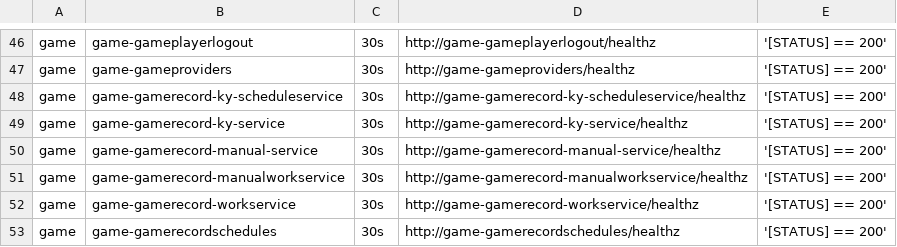
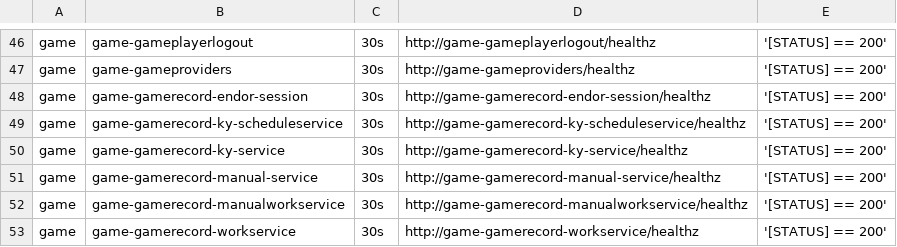
Before and after one commit to starixvn/tgs_rayprosoft_tgs.healthchecks.gatus, a CSV file: services/services-dev.csv, drawn as a sheet; only a part is shown, gaps mark what is left out; the shorter side is filled out with more unchanged rows; the diff names each change by its address in the sheet, - before the commit and + after, or states it on an @@ line.

Commit message:
Update services-dev.csv Add game-gamerecord-endor-session

```diff
--- a/services/services-dev.csv
+++ b/services/services-dev.csv
+row 48: game | game-gamerecord-endor-session | 30s | http://game-gamerecord-endor-session/healthz | '[STATUS] == 200'
```
